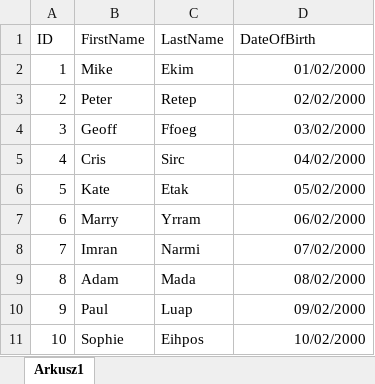
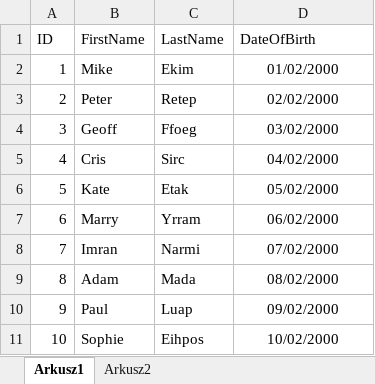
Before and after one commit to Balttazarr/ExcelToDatabaseWorker, an Excel workbook: People.xlsx, sheet Arkusz1, drawn as a sheet; values as stored, in another font and other column widths than the file's, no borders; charts and pictures not drawn; the diff names each change by its address in the sheet, - before the commit and + after, or states it on an @@ line.

```diff
--- a/People.xlsx (sheet Arkusz1)
+++ b/People.xlsx (sheet Arkusz1)
+sheet tab: Arkusz2
-D2:D11 alignment: right
+D2:D11 alignment: center
```
Also changed, not shown: charts or pictures, 10 other files.
